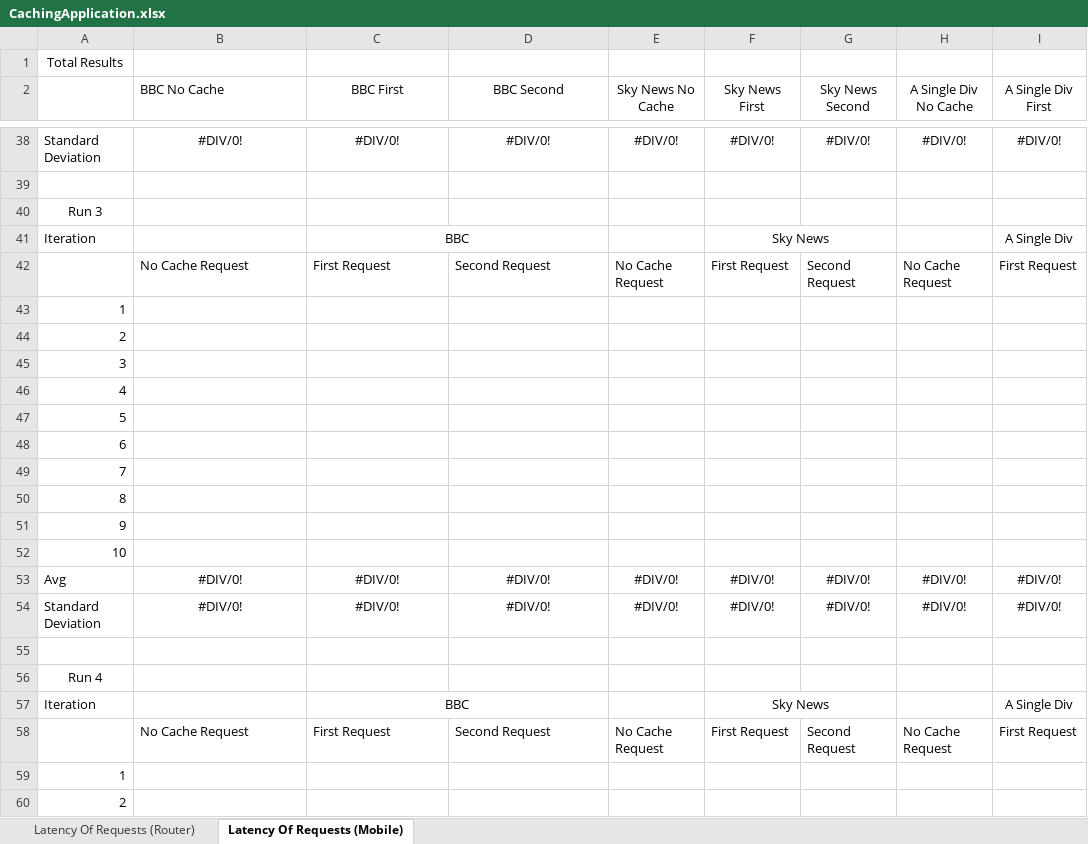
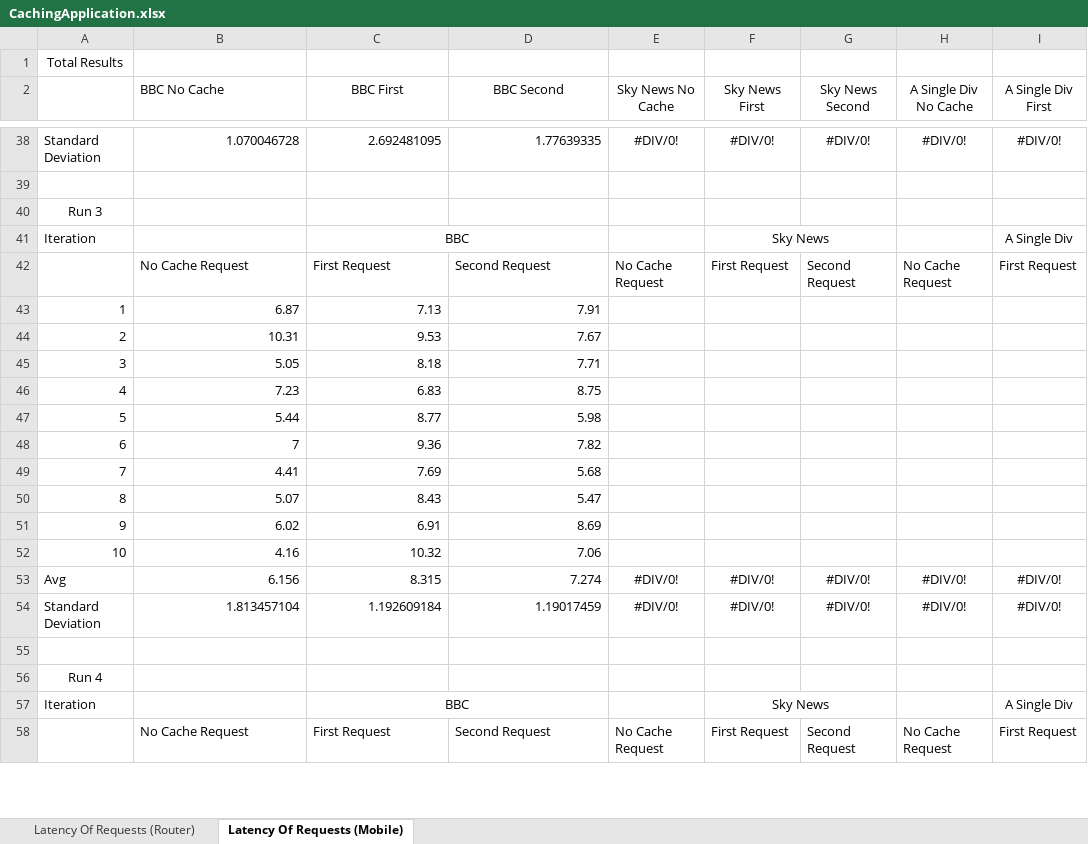
Before and after one commit to ConnorDickson/FinalYearProject, an Excel workbook: Documentation/Experiments/CachingApplication.xlsx, sheet Latency Of Requests (Mobile), drawn as a sheet; only a part is shown, gaps mark what is left out; values as stored, in another font and other column widths than the file's, no borders; charts and pictures not drawn; removed rows and columns are numbered as before the commit, all else as after; rows hold the shown columns only; the diff covers the shown part only; the diff names each change by its address in the sheet, - before the commit and + after, or states it on an @@ line.

```diff
--- a/Documentation/Experiments/CachingApplication.xlsx (sheet Latency Of Requests (Mobile))
+++ b/Documentation/Experiments/CachingApplication.xlsx (sheet Latency Of Requests (Mobile))
-B38:D38 alignment: center
+B38:D38 alignment: right
-B38 (BBC No Cache): #DIV/0!
+B38 (BBC No Cache): 1.070046728
-C38 (BBC First): #DIV/0!
+C38 (BBC First): 2.692481095
-D38 (BBC Second): #DIV/0!
+D38 (BBC Second): 1.77639335
-row 43: 1
-row 44: 2
-row 45: 3
-row 46: 4
-row 47: 5
-row 48: 6
-row 49: 7
-row 50: 8
-row 51: 9
-row 52: 10
+row 43: 1 | 6.87 | 7.13 | 7.91
+row 44: 2 | 10.31 | 9.53 | 7.67
+row 45: 3 | 5.05 | 8.18 | 7.71
+row 46: 4 | 7.23 | 6.83 | 8.75
+row 47: 5 | 5.44 | 8.77 | 5.98
+row 48: 6 | 7 | 9.36 | 7.82
+row 49: 7 | 4.41 | 7.69 | 5.68
+row 50: 8 | 5.07 | 8.43 | 5.47
+row 51: 9 | 6.02 | 6.91 | 8.69
+row 52: 10 | 4.16 | 10.32 | 7.06
-B53 (BBC No Cache): #DIV/0!
+B53 (BBC No Cache): 6.156
-B53:D54 alignment: center
+B53:D54 alignment: right
-C53 (BBC First): #DIV/0!
+C53 (BBC First): 8.315
-D53 (BBC Second): #DIV/0!
+D53 (BBC Second): 7.274
-B54 (BBC No Cache): #DIV/0!
+B54 (BBC No Cache): 1.813457104
-C54 (BBC First): #DIV/0!
+C54 (BBC First): 1.192609184
-D54 (BBC Second): #DIV/0!
+D54 (BBC Second): 1.19017459
-row 59: 1
-row 60: 2
```
Also changed, not shown: 40 added rows, 38 removed rows, 31 edited cells, cell formats and merged cells elsewhere in this sheet, charts or pictures.
